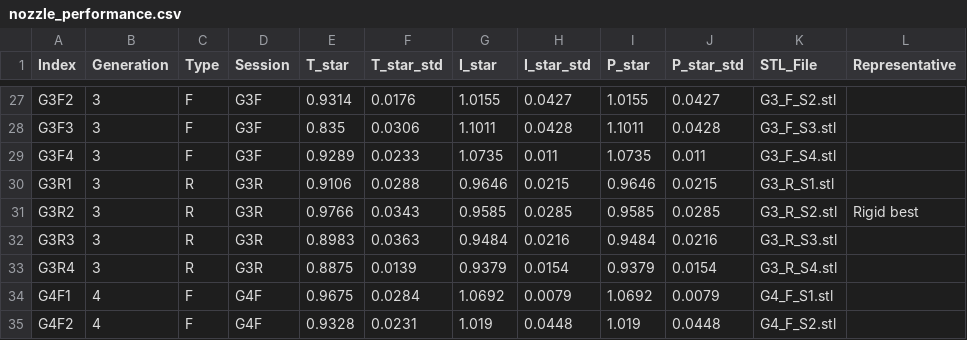
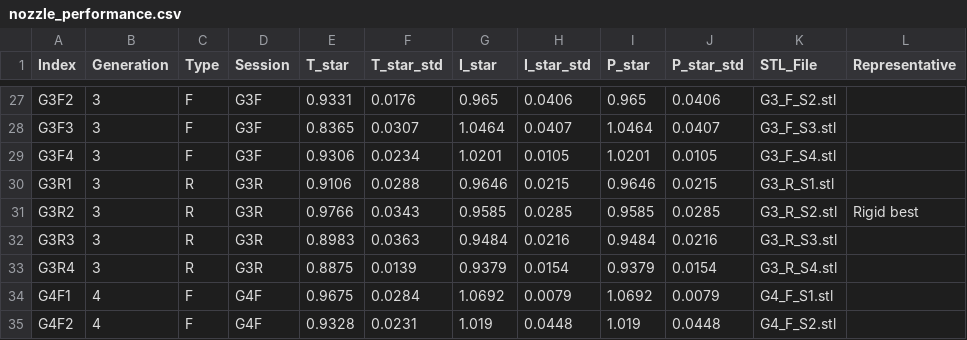
Before and after one commit to dae416/propeller_nozzle, a CSV file: nozzle_performance.csv, drawn as a sheet; only a part is shown, gaps mark what is left out; the diff covers the shown part only; the diff names each change by its address in the sheet, - before the commit and + after, or states it on an @@ line.

```diff
--- a/nozzle_performance.csv
+++ b/nozzle_performance.csv
-E27 (T_star): 0.9314
+E27 (T_star): 0.9331
-G27 (I_star): 1.0155
+G27 (I_star): 0.965
-H27 (I_star_std): 0.0427
+H27 (I_star_std): 0.0406
-I27 (P_star): 1.0155
+I27 (P_star): 0.965
-J27 (P_star_std): 0.0427
+J27 (P_star_std): 0.0406
-E28 (T_star): 0.835
+E28 (T_star): 0.8365
-F28 (T_star_std): 0.0306
+F28 (T_star_std): 0.0307
-G28 (I_star): 1.1011
+G28 (I_star): 1.0464
-H28 (I_star_std): 0.0428
+H28 (I_star_std): 0.0407
-I28 (P_star): 1.1011
+I28 (P_star): 1.0464
-J28 (P_star_std): 0.0428
+J28 (P_star_std): 0.0407
-E29 (T_star): 0.9289
+E29 (T_star): 0.9306
-F29 (T_star_std): 0.0233
+F29 (T_star_std): 0.0234
-G29 (I_star): 1.0735
+G29 (I_star): 1.0201
-H29 (I_star_std): 0.011
+H29 (I_star_std): 0.0105
-I29 (P_star): 1.0735
+I29 (P_star): 1.0201
-J29 (P_star_std): 0.011
+J29 (P_star_std): 0.0105
```
Also changed, not shown: 29 edited cells elsewhere in this file, 2 other files.
